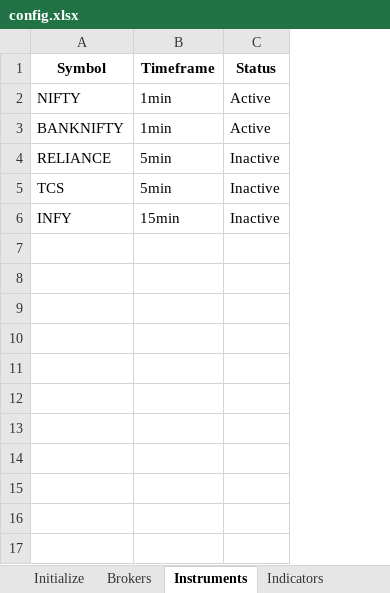
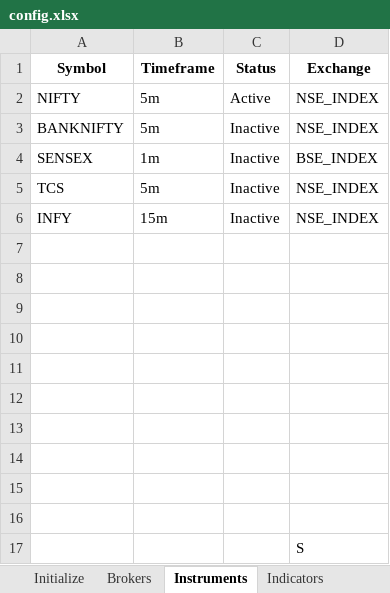
Before and after one commit to vAlgobot/vAlgo, an Excel workbook: config/config.xlsx, sheet Instruments, drawn as a sheet; values as stored, in another font and other column widths than the file's, no borders; removed rows and columns are numbered as before the commit, all else as after; the diff names each change by its address in the sheet, - before the commit and + after, or states it on an @@ line.

```diff
--- a/config/config.xlsx (sheet Instruments)
+++ b/config/config.xlsx (sheet Instruments)
+column D (Exchange), rows 2-3: NSE_INDEX | NSE_INDEX; rows 5-6: NSE_INDEX | NSE_INDEX
-B2:B3 (Timeframe): 1min
+B2:B3 (Timeframe): 5m
-C3 (Status): Active
+C3 (Status): Inactive
-row 4: RELIANCE | 5min | Inactive
+row 4: SENSEX | 1m | Inactive | BSE_INDEX
-B5 (Timeframe): 5min
+B5 (Timeframe): 5m
-B6 (Timeframe): 15min
+B6 (Timeframe): 15m
+row 7: (empty)
+row 8: (empty)
+row 9: (empty)
+row 10: (empty)
+row 11: (empty)
+row 12: (empty)
+row 13: (empty)
+row 14: (empty)
+row 15: (empty)
+row 16: (empty)
+row 17:  |  |  | S
```
Also changed, not shown: sheet Rule_Types, sheet Brokers, sheet Indicators, sheet Initialize, sheet Exit_Conditions, 30 other files.
